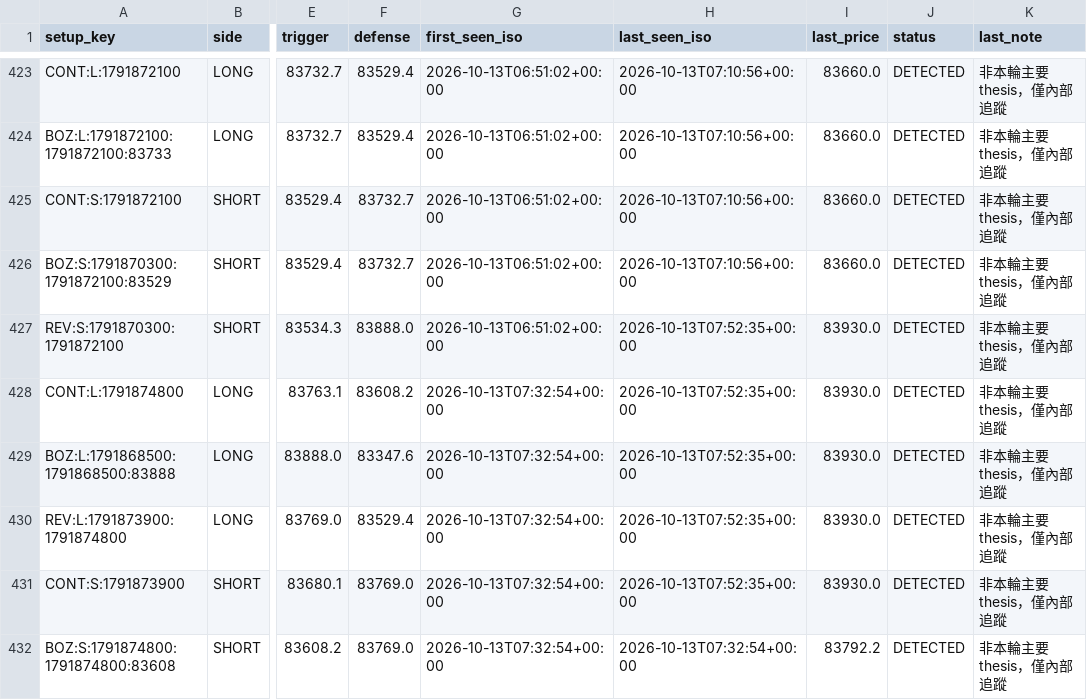
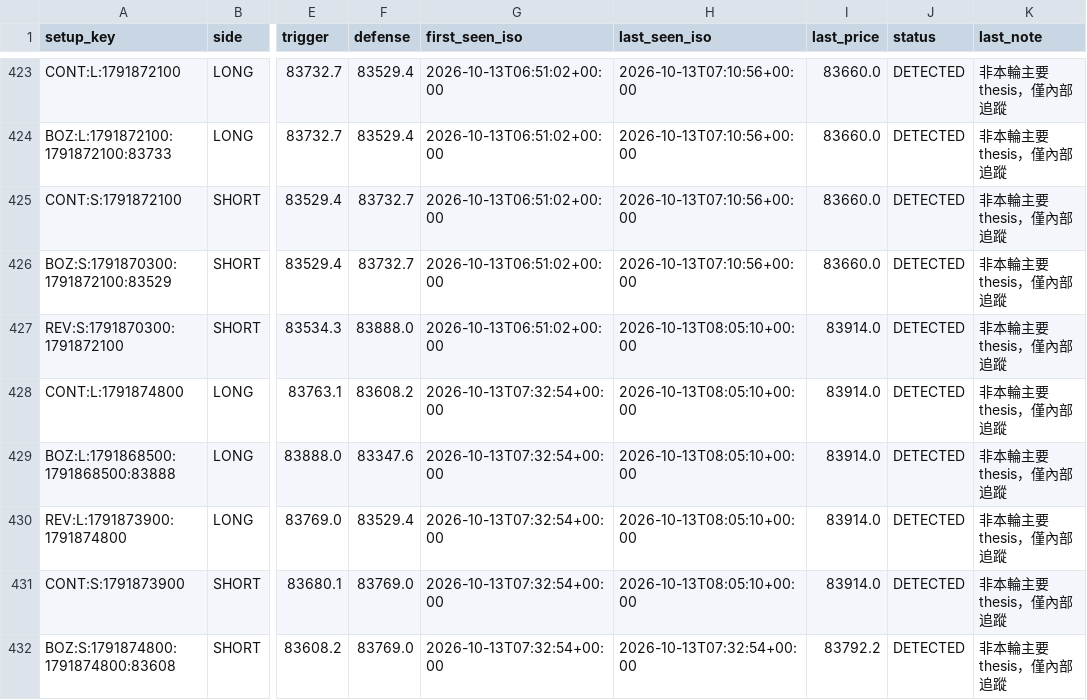
Before and after one commit to 126liangting-sketch/crypto-market-radar, a CSV file: setup_lifecycle_v31.csv, drawn as a sheet; only a part is shown, gaps mark what is left out; the diff names each change by its address in the sheet, - before the commit and + after, or states it on an @@ line.

```diff
--- a/setup_lifecycle_v31.csv
+++ b/setup_lifecycle_v31.csv
-H427:H431 (last_seen_iso): 2026-10-13T07:52:35+00:00
+H427:H431 (last_seen_iso): 2026-10-13T08:05:10+00:00
-I427:I431 (last_price): 83930.0
+I427:I431 (last_price): 83914.0
```
Also changed, not shown: 2 other files.
